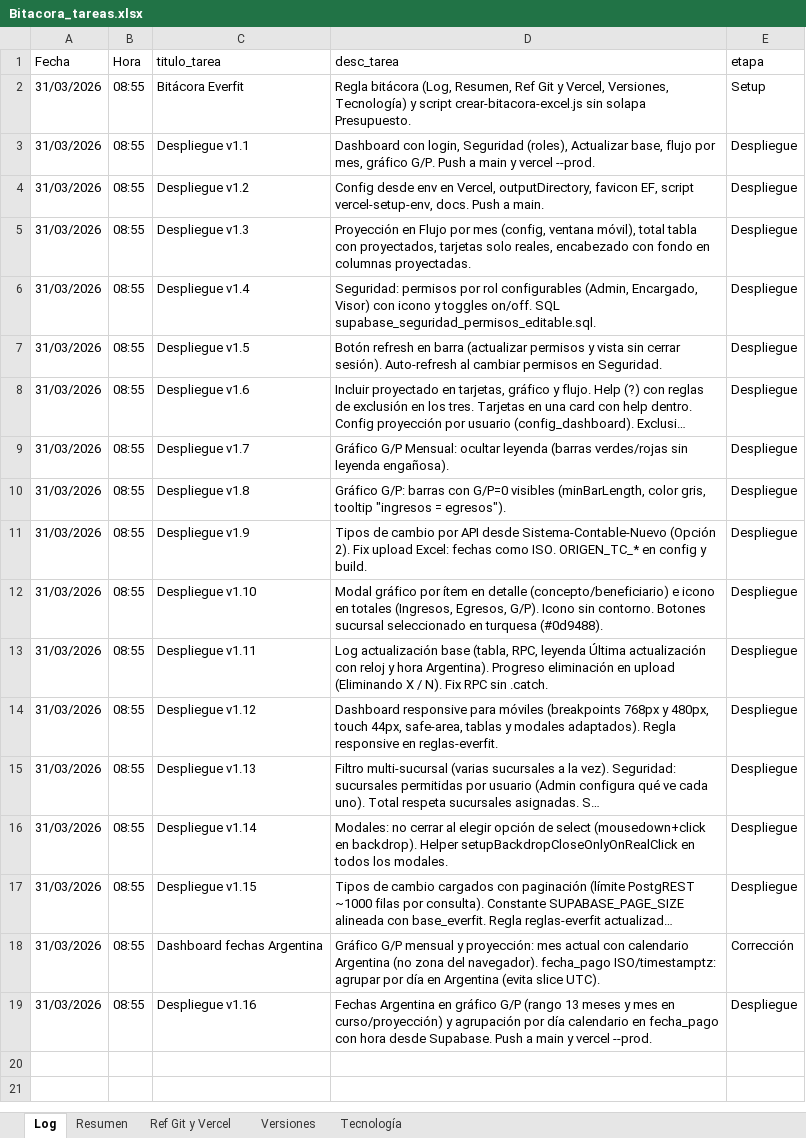
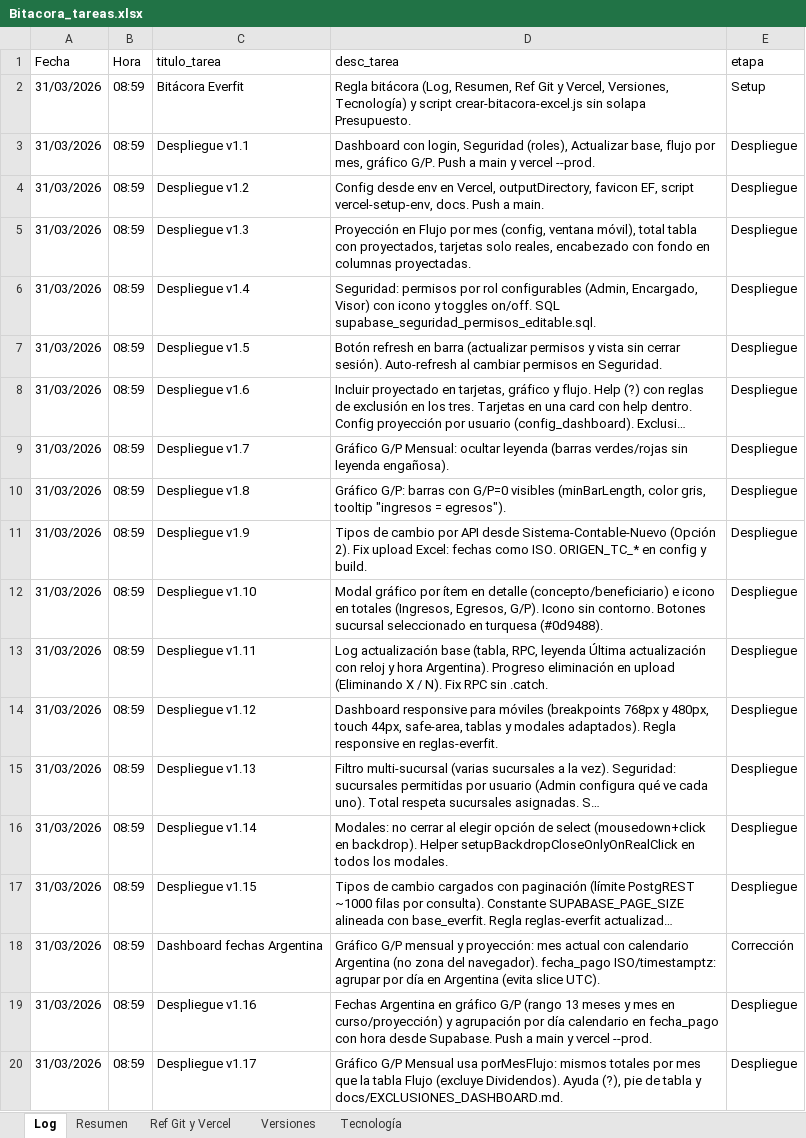
Before and after one commit to lucasbustosmartin-coder/Everfit, an Excel workbook: Bitacora_tareas.xlsx, sheet Log, drawn as a sheet; long unchanged cells end in …; values as stored, in another font and other column widths than the file's, no borders; the diff names each change by its address in the sheet, - before the commit and + after, or states it on an @@ line.

```diff
--- a/Bitacora_tareas.xlsx (sheet Log)
+++ b/Bitacora_tareas.xlsx (sheet Log)
-B2:B19 (Hora): 08:55
+B2:B19 (Hora): 08:59
+row 20: 31/03/2026 | 08:59 | Despliegue v1.17 | Gráfico G/P Mensual usa porMesFlujo: mismos totales por mes que la tabla Flujo (excluye Dividendos). Ayuda (?), pie de tabla y docs/EXCLUSIONES_DASHBOARD.md. | Despliegue
```
Also changed, not shown: sheet Versiones, sheet Resumen, 3 other files.
